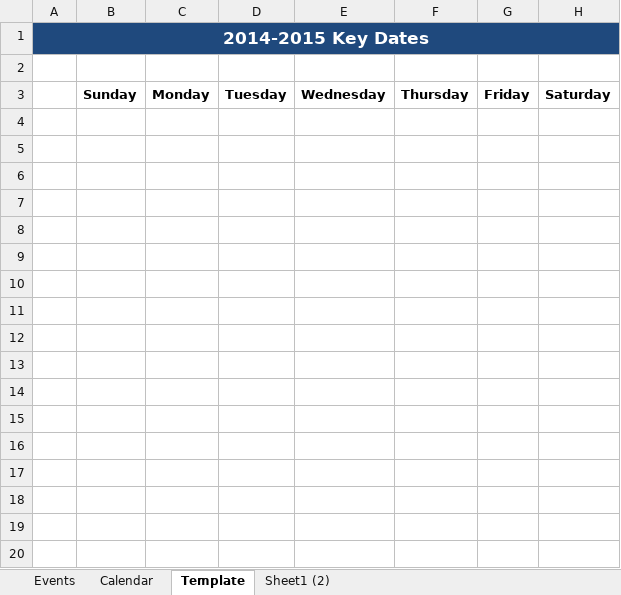
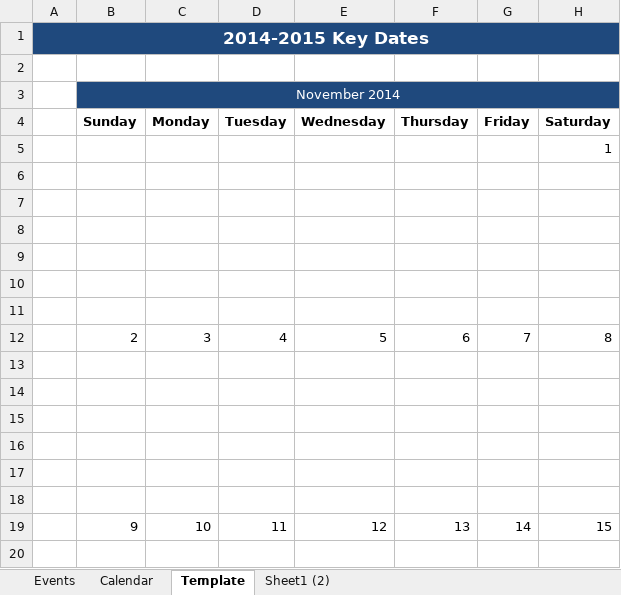
Before and after one commit to mliq/Calendar-Excel, an Excel workbook: International Calendar 10-6.ML3.TemplateMethod2.xlsm, sheet Template, drawn as a sheet; only a part is shown; values as stored, in another font and other column widths than the file's, no borders; charts and pictures not drawn; the diff covers the shown part only; the diff names each change by its address in the sheet, - before the commit and + after, or states it on an @@ line.

```diff
--- a/International Calendar 10-6.ML3.TemplateMethod2.xlsm (sheet Template)
+++ b/International Calendar 10-6.ML3.TemplateMethod2.xlsm (sheet Template)
+row 3:  | November 2014
+row 5:  |  |  |  |  |  |  | 1
+row 6: (empty)
+row 7: (empty)
+row 8: (empty)
+row 9: (empty)
+row 10: (empty)
+row 11: (empty)
+row 12:  | 2 | 3 | 4 | 5 | 6 | 7 | 8
+row 13: (empty)
+row 14: (empty)
+row 15: (empty)
+row 16: (empty)
+row 17: (empty)
+row 18: (empty)
+row 19:  | 9 | 10 | 11 | 12 | 13 | 14 | 15
+row 20: (empty)
```
Also changed, not shown: 20 added rows elsewhere in this sheet, 1 other file.
